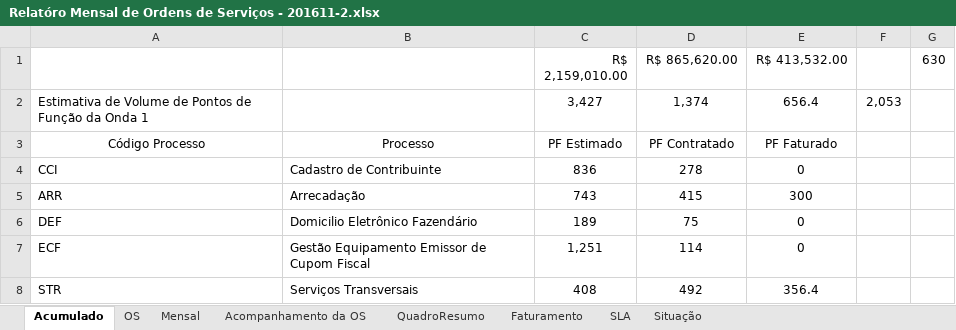
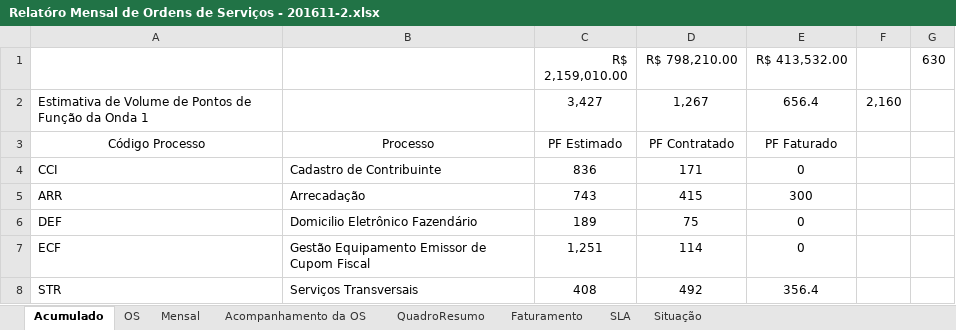
Before and after one commit to fredsilva/sistema, an Excel workbook: 00_GESTAO_GERAL/00_COMITE/04_RELATORIO_MENSAL/Relatóro Mensal de Ordens de Serviços - 201611-2.xlsx, sheet Acumulado, drawn as a sheet; values as stored, in another font and other column widths than the file's, no borders; table styles not drawn; the diff names each change by its address in the sheet, - before the commit and + after, or states it on an @@ line.

```diff
--- a/00_GESTAO_GERAL/00_COMITE/04_RELATORIO_MENSAL/Relatóro Mensal de Ordens de Serviços - 201611-2.xlsx (sheet Acumulado)
+++ b/00_GESTAO_GERAL/00_COMITE/04_RELATORIO_MENSAL/Relatóro Mensal de Ordens de Serviços - 201611-2.xlsx (sheet Acumulado)
-D1: R$ 865,620.00
+D1: R$ 798,210.00
-D2 (R$ 798,210.00): 1,374
+D2 (R$ 798,210.00): 1,267
-F2: 2,053
+F2: 2,160
-D4 (R$ 798,210.00): 278
+D4 (R$ 798,210.00): 171
```
Also changed, not shown: sheet Mensal, sheet Acompanhamento da OS, sheet OS, sheet Faturamento, sheet QuadroResumo, formulas that keep their value, 18 other files.
